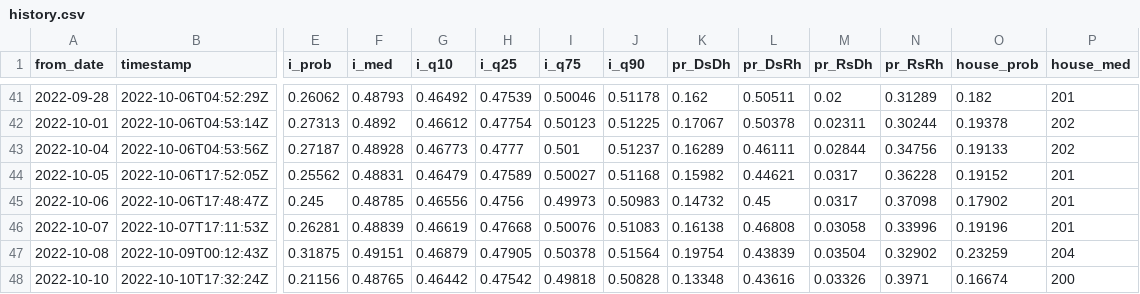
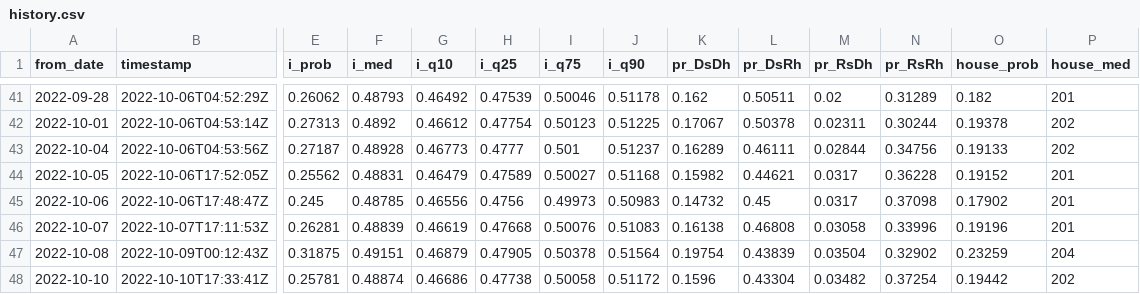
Before and after one commit to CoryMcCartan/midterms-22, a CSV file: docs/history.csv, drawn as a sheet; only a part is shown, gaps mark what is left out; the diff covers the shown part only; the diff names each change by its address in the sheet, - before the commit and + after, or states it on an @@ line.

```diff
--- a/docs/history.csv
+++ b/docs/history.csv
-B48 (timestamp): 2022-10-10T17:32:24Z
+B48 (timestamp): 2022-10-10T17:33:41Z
-E48 (i_prob): 0.21156
+E48 (i_prob): 0.25781
-F48 (i_med): 0.48765
+F48 (i_med): 0.48874
-G48 (i_q10): 0.46442
+G48 (i_q10): 0.46686
-H48 (i_q25): 0.47542
+H48 (i_q25): 0.47738
-I48 (i_q75): 0.49818
+I48 (i_q75): 0.50058
-J48 (i_q90): 0.50828
+J48 (i_q90): 0.51172
-K48 (pr_DsDh): 0.13348
+K48 (pr_DsDh): 0.1596
-L48 (pr_DsRh): 0.43616
+L48 (pr_DsRh): 0.43304
-M48 (pr_RsDh): 0.03326
+M48 (pr_RsDh): 0.03482
-N48 (pr_RsRh): 0.3971
+N48 (pr_RsRh): 0.37254
-O48 (house_prob): 0.16674
+O48 (house_prob): 0.19442
-P48 (house_med): 200
+P48 (house_med): 202
```
Also changed, not shown: 5 edited cells elsewhere in this file, docs/house_districts.csv, docs/natl_intent.csv, 5 other files.
